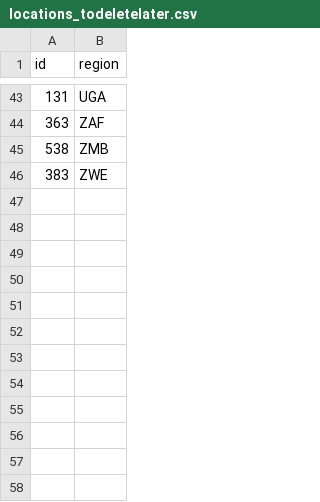
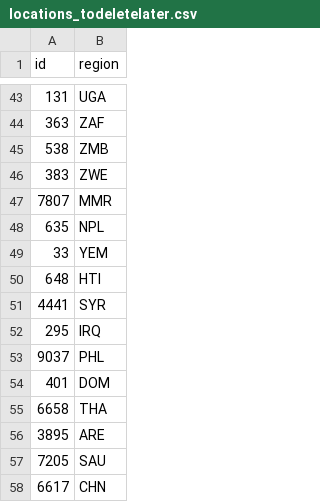
Before and after one commit to HopkinsIDD/cholera-mapping-pipeline, a CSV file: Analysis/R/locations_todeletelater.csv, drawn as a sheet; only a part is shown, gaps mark what is left out; the diff names each change by its address in the sheet, - before the commit and + after, or states it on an @@ line.

Commit message:
updated location files which are used for generating configs, to include new countries

```diff
--- a/Analysis/R/locations_todeletelater.csv
+++ b/Analysis/R/locations_todeletelater.csv
+row 47: 7807 | MMR
+row 48: 635 | NPL
+row 49: 33 | YEM
+row 50: 648 | HTI
+row 51: 4441 | SYR
+row 52: 295 | IRQ
+row 53: 9037 | PHL
+row 54: 401 | DOM
+row 55: 6658 | THA
+row 56: 3895 | ARE
+row 57: 7205 | SAU
+row 58: 6617 | CHN
```
Also changed, not shown: Analysis/R/region_country.csv.
